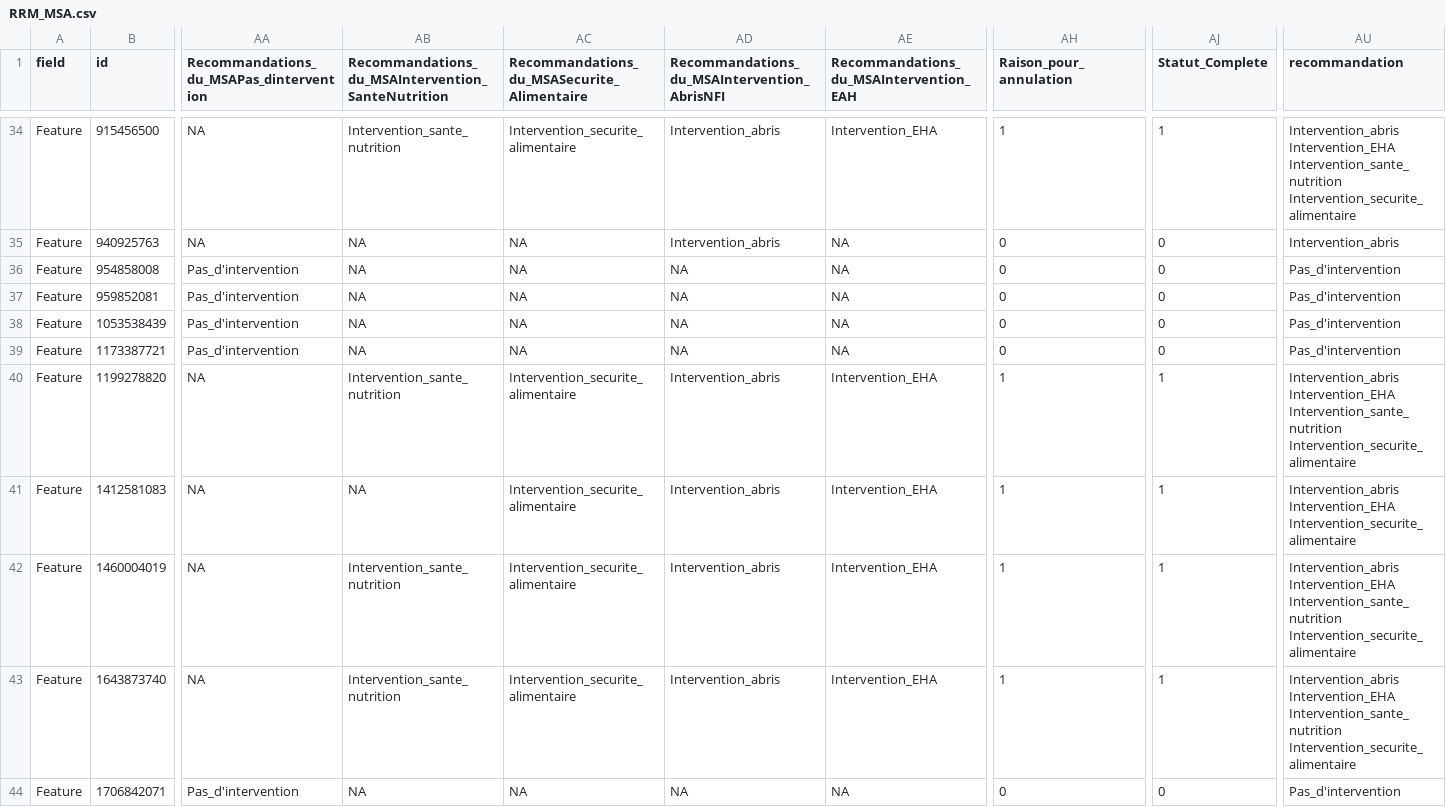
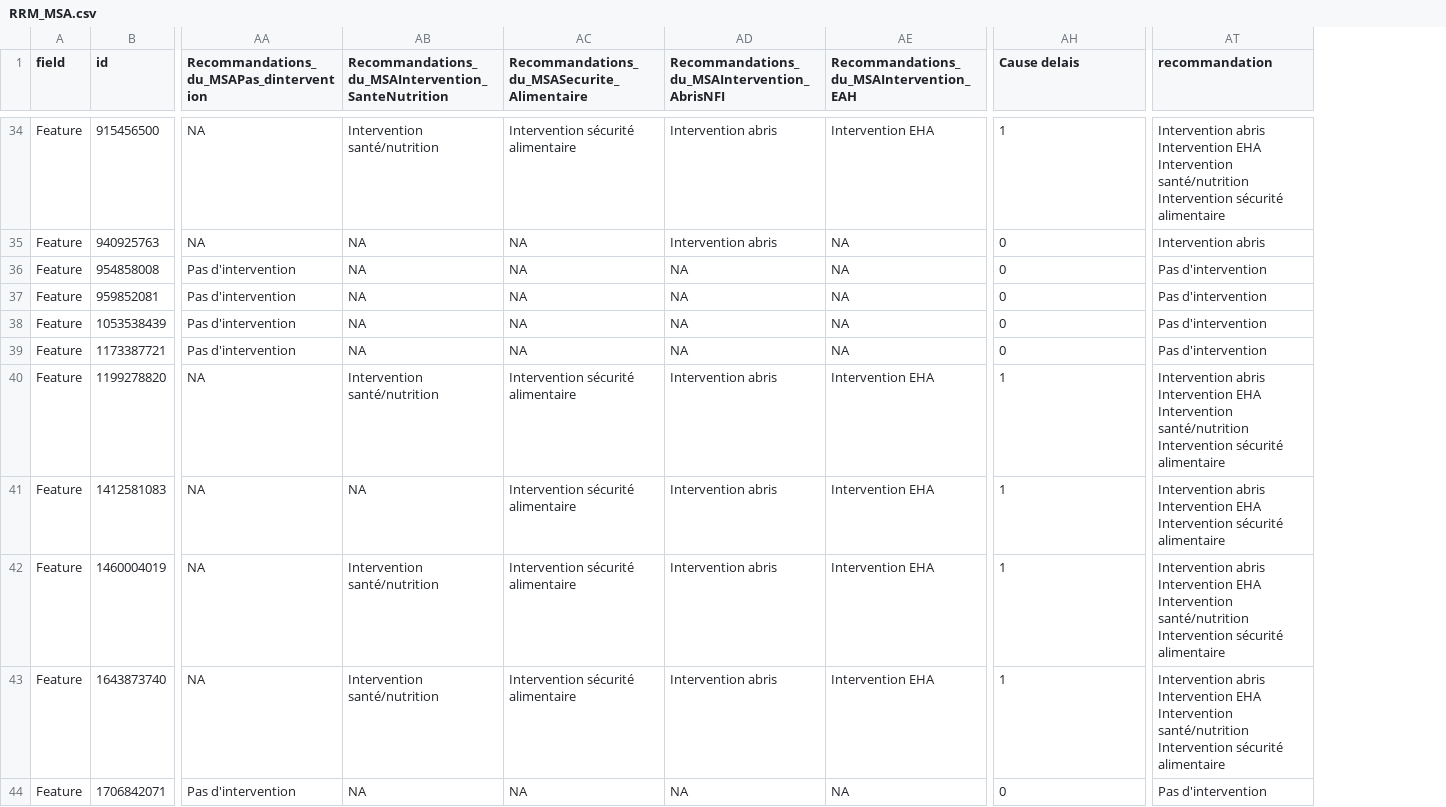
Before and after one commit to reachjor/reachjo, a CSV file: RCA_RRM/data/RRM_MSA.csv, drawn as a sheet; only a part is shown, gaps mark what is left out; removed rows and columns are numbered as before the commit, all else as after; the diff covers the shown part only; the diff names each change by its address in the sheet, - before the commit and + after, or states it on an @@ line.

```diff
--- a/RCA_RRM/data/RRM_MSA.csv
+++ b/RCA_RRM/data/RRM_MSA.csv
-column AJ (Statut_Complete), rows 34-44: 1 | 0 | 0 | 0 | 0 | 0 | 1 | 1 | 1 | 1 | 0
-AH1: Raison_pour_annulation
+AH1: Cause delais
-AB34: Intervention_sante_nutrition
+AB34: Intervention santé/nutrition
-AC34: Intervention_securite_alimentaire
+AC34: Intervention sécurité alimentaire
-AD34:AD35: Intervention_abris
+AD34:AD35: Intervention abris
-AE34: Intervention_EHA
+AE34: Intervention EHA
-AT34 (recommandation): Intervention_abris Intervention_EHA Intervention_sante_nutrition Intervention_securite_alimentaire
+AT34 (recommandation): Intervention abris Intervention EHA Intervention santé/nutrition Intervention sécurité alimentaire
-AT35 (recommandation): Intervention_abris
+AT35 (recommandation): Intervention abris
-AA36:AA39: Pas_d'intervention
+AA36:AA39: Pas d'intervention
-AT36:AT39 (recommandation): Pas_d'intervention
+AT36:AT39 (recommandation): Pas d'intervention
-AB40: Intervention_sante_nutrition
+AB40: Intervention santé/nutrition
-AC40:AC43: Intervention_securite_alimentaire
+AC40:AC43: Intervention sécurité alimentaire
-AD40:AD43: Intervention_abris
+AD40:AD43: Intervention abris
-AE40:AE43: Intervention_EHA
+AE40:AE43: Intervention EHA
-AT40 (recommandation): Intervention_abris Intervention_EHA Intervention_sante_nutrition Intervention_securite_alimentaire
+AT40 (recommandation): Intervention abris Intervention EHA Intervention santé/nutrition Intervention sécurité alimentaire
-AT41 (recommandation): Intervention_abris Intervention_EHA Intervention_securite_alimentaire
+AT41 (recommandation): Intervention abris Intervention EHA Intervention sécurité alimentaire
-AB42:AB43: Intervention_sante_nutrition
+AB42:AB43: Intervention santé/nutrition
-AT42:AT43 (recommandation): Intervention_abris Intervention_EHA Intervention_sante_nutrition Intervention_securite_alimentaire
+AT42:AT43 (recommandation): Intervention abris Intervention EHA Intervention santé/nutrition Intervention sécurité alimentaire
-AA44: Pas_d'intervention
+AA44: Pas d'intervention
-AT44 (recommandation): Pas_d'intervention
+AT44 (recommandation): Pas d'intervention
```
Also changed, not shown: 116 edited cells elsewhere in this file, RCA_RRM/data/RRM_MEX.csv, RCA_RRM/data/RRM_incident.csv, 4 other files.
